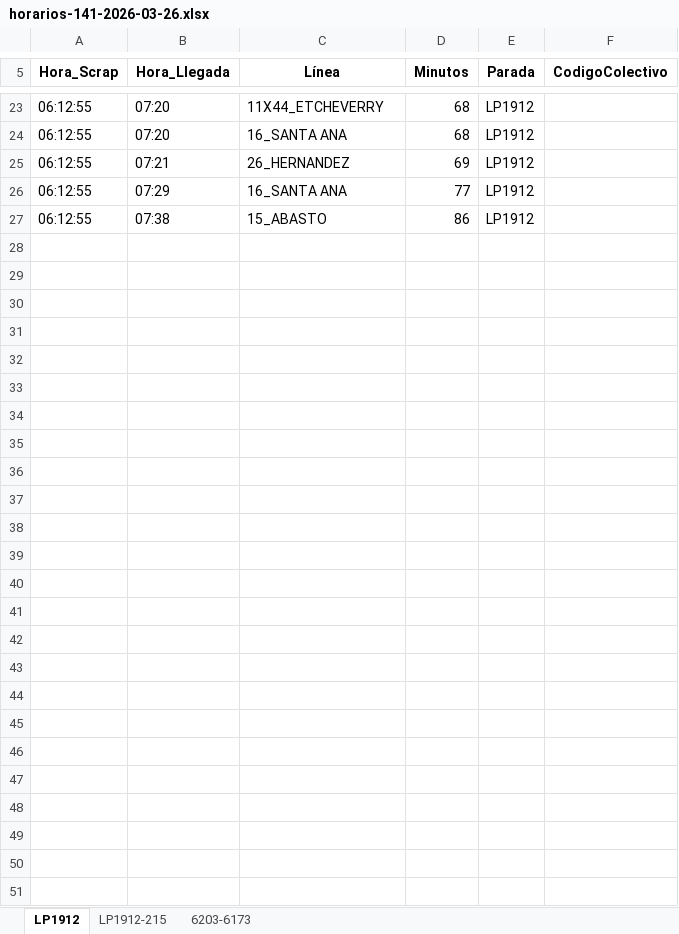
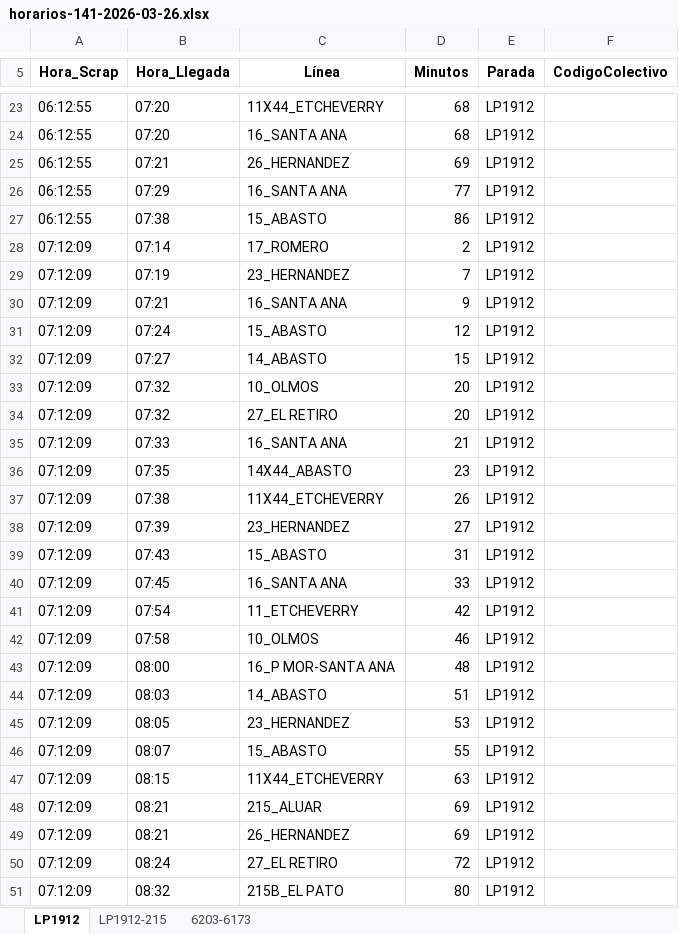
Before and after one commit to palomac00/recolector-colectivos, an Excel workbook: data/horarios-141-2026-03-26.xlsx, sheet LP1912, drawn as a sheet; only a part is shown, gaps mark what is left out; values as stored, in another font and other column widths than the file's, no borders; the diff covers the shown part only; the diff names each change by its address in the sheet, - before the commit and + after, or states it on an @@ line.

```diff
--- a/data/horarios-141-2026-03-26.xlsx (sheet LP1912)
+++ b/data/horarios-141-2026-03-26.xlsx (sheet LP1912)
+row 28: 07:12:09 | 07:14 | 17_ROMERO | 2 | LP1912
+row 29: 07:12:09 | 07:19 | 23_HERNANDEZ | 7 | LP1912
+row 30: 07:12:09 | 07:21 | 16_SANTA ANA | 9 | LP1912
+row 31: 07:12:09 | 07:24 | 15_ABASTO | 12 | LP1912
+row 32: 07:12:09 | 07:27 | 14_ABASTO | 15 | LP1912
+row 33: 07:12:09 | 07:32 | 10_OLMOS | 20 | LP1912
+row 34: 07:12:09 | 07:32 | 27_EL RETIRO | 20 | LP1912
+row 35: 07:12:09 | 07:33 | 16_SANTA ANA | 21 | LP1912
+row 36: 07:12:09 | 07:35 | 14X44_ABASTO | 23 | LP1912
+row 37: 07:12:09 | 07:38 | 11X44_ETCHEVERRY | 26 | LP1912
+row 38: 07:12:09 | 07:39 | 23_HERNANDEZ | 27 | LP1912
+row 39: 07:12:09 | 07:43 | 15_ABASTO | 31 | LP1912
+row 40: 07:12:09 | 07:45 | 16_SANTA ANA | 33 | LP1912
+row 41: 07:12:09 | 07:54 | 11_ETCHEVERRY | 42 | LP1912
+row 42: 07:12:09 | 07:58 | 10_OLMOS | 46 | LP1912
+row 43: 07:12:09 | 08:00 | 16_P MOR-SANTA ANA | 48 | LP1912
+row 44: 07:12:09 | 08:03 | 14_ABASTO | 51 | LP1912
+row 45: 07:12:09 | 08:05 | 23_HERNANDEZ | 53 | LP1912
+row 46: 07:12:09 | 08:07 | 15_ABASTO | 55 | LP1912
+row 47: 07:12:09 | 08:15 | 11X44_ETCHEVERRY | 63 | LP1912
+row 48: 07:12:09 | 08:21 | 215_ALUAR | 69 | LP1912
+row 49: 07:12:09 | 08:21 | 26_HERNANDEZ | 69 | LP1912
+row 50: 07:12:09 | 08:24 | 27_EL RETIRO | 72 | LP1912
+row 51: 07:12:09 | 08:32 | 215B_EL PATO | 80 | LP1912
```
Also changed, not shown: 2 edited cells elsewhere in this sheet, sheet 6203-6173, sheet LP1912-215, 2 other files.
